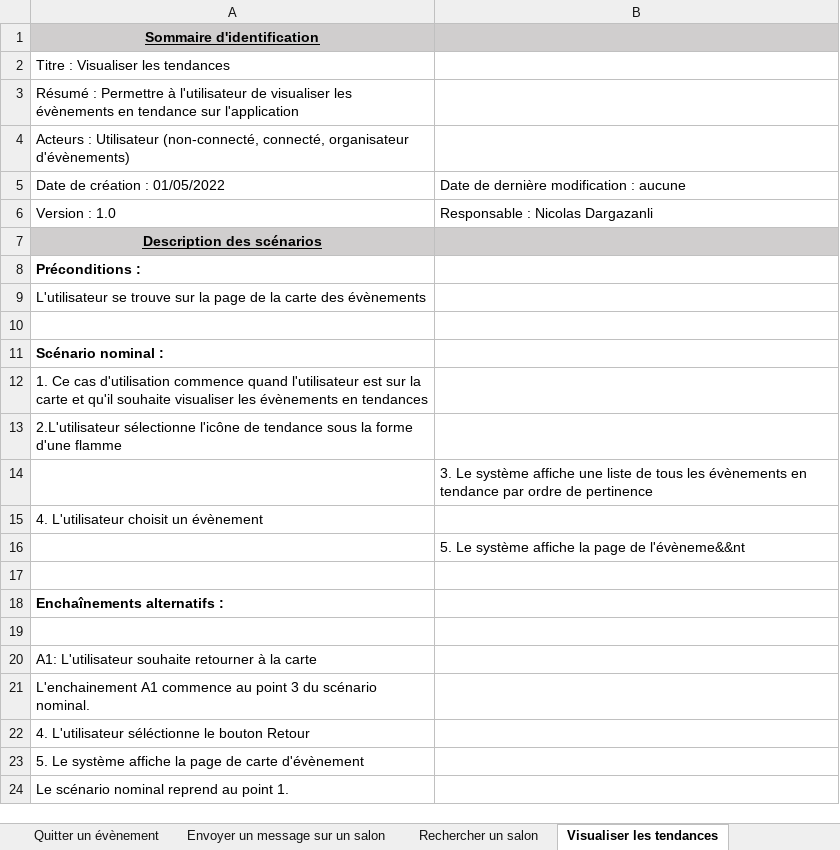
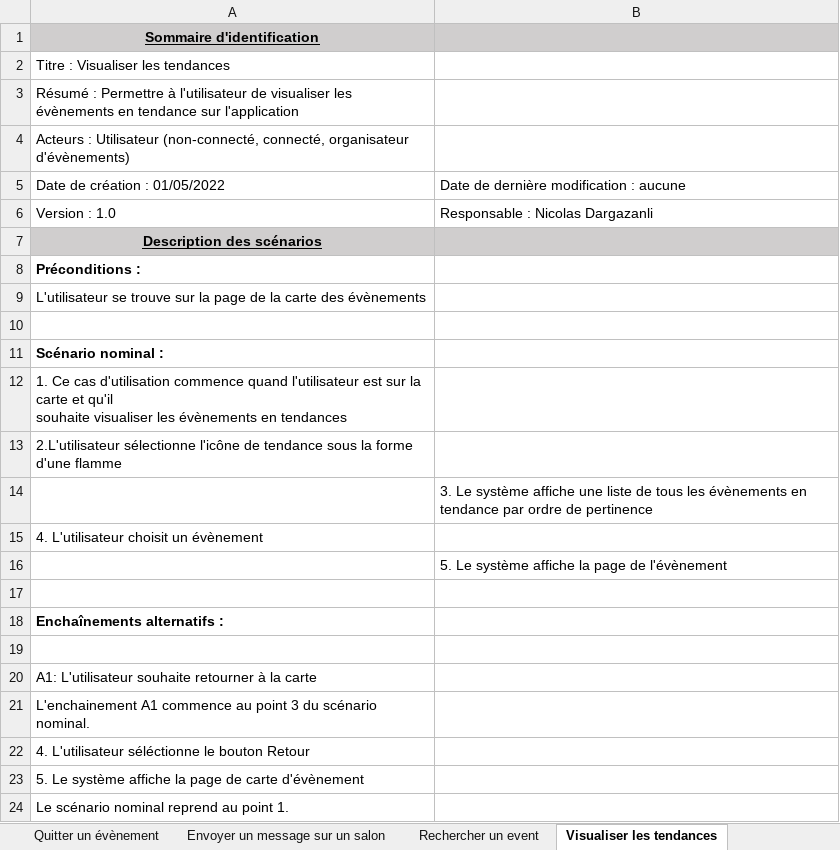
Before and after one commit to Hizaak/S2-05-Gestion_d_un_projet, an Excel workbook: Scénarios/Scénarios.xlsx, sheet Visualiser les tendances, drawn as a sheet; values as stored, in another font and other column widths than the file's, no borders; the diff names each change by its address in the sheet, - before the commit and + after, or states it on an @@ line.

```diff
--- a/Scénarios/Scénarios.xlsx (sheet Visualiser les tendances)
+++ b/Scénarios/Scénarios.xlsx (sheet Visualiser les tendances)
-sheet tab: Rechercher un salon
+sheet tab: Rechercher un event
-A12: …en tendances
+A12: …en tendances
-B16: 5. Le système affiche la page de l'évèneme&&nt
+B16: 5. Le système affiche la page de l'évènement
```
Also changed, not shown: sheet Envoyer un message sur un salon, sheet Quitter un évènement, sheet Rechercher un event, 5 other files.
